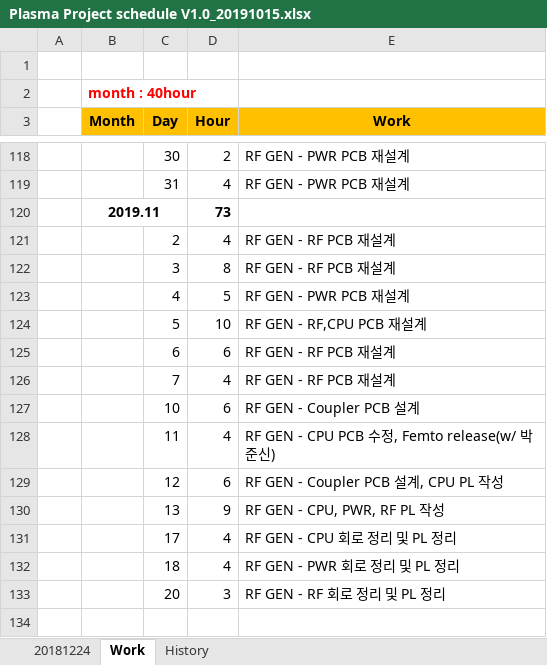
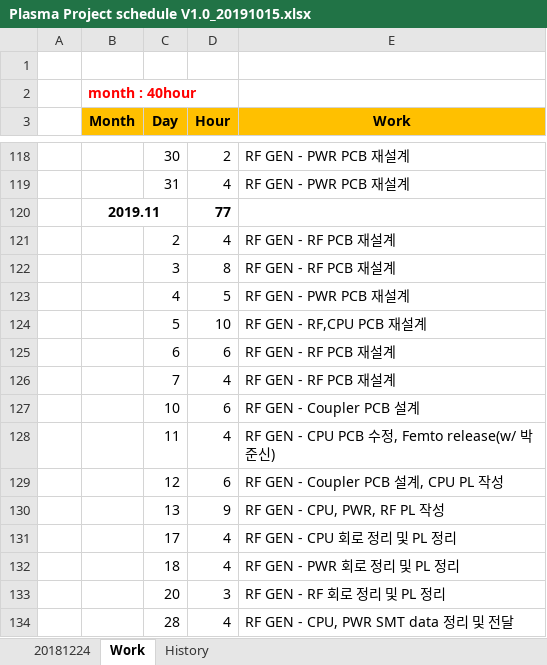
Before and after one commit to ArvidJoung/Plasma_RF_Generator, an Excel workbook: Plasma Project schedule V1.0_20191015.xlsx, sheet Work, drawn as a sheet; only a part is shown, gaps mark what is left out; values as stored, in another font and other column widths than the file's, no borders; 1 other sheet too large or unreadable and not compared; the diff names each change by its address in the sheet, - before the commit and + after, or states it on an @@ line.

```diff
--- a/Plasma Project schedule V1.0_20191015.xlsx (sheet Work)
+++ b/Plasma Project schedule V1.0_20191015.xlsx (sheet Work)
-D120 (Hour): 73
+D120 (Hour): 77
+row 134:  |  | 28 | 4 | RF GEN - CPU, PWR SMT data 정리 및 전달
```
Also changed, not shown: charts or pictures, Plasma RF Review data_company.xlsx, 50 other files.
